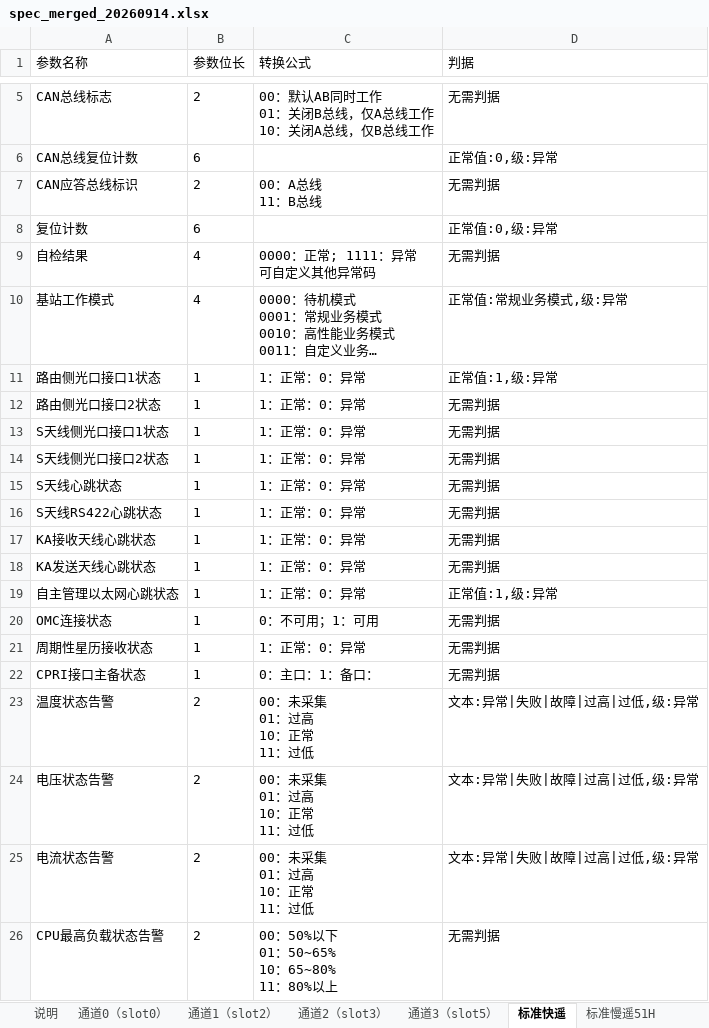
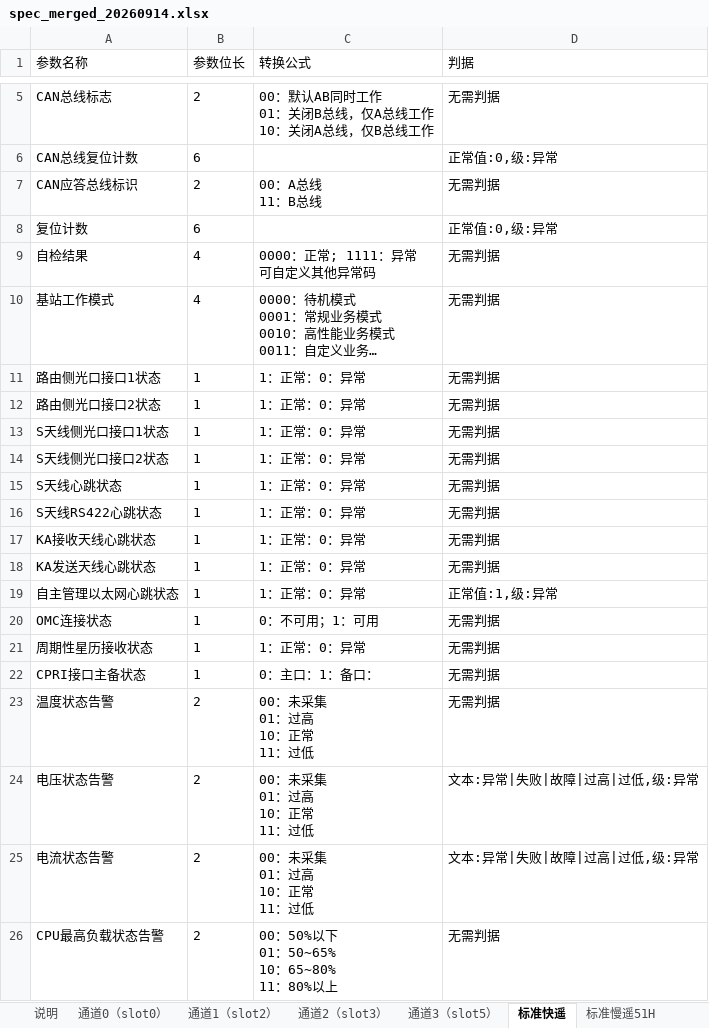
Before and after one commit to flamboyante/file-tools, an Excel workbook: ycyk_analyzer/spec/spec_merged_20260914.xlsx, sheet 标准快遥, drawn as a sheet; only a part is shown, gaps mark what is left out; long unchanged cells end in …; values as stored, in another font and other column widths than the file's, no borders; the diff names each change by its address in the sheet, - before the commit and + after, or states it on an @@ line.

Commit message:
feat(ycyk): cli.py 统一入口 + 解析表外置；判据三处改无需判据
- cli.py（新增）：唯一入口，自动识别目录 / CSV；-o 指定输出、--spec 指定表、--log 日志、--spec-info 诊断
- 输出目录不可写（只读 U 盘 / 网络共享）自动回退到程序目录；stdout 同时落 ycyk_run.log；顶层异常捕获 + 退出码 0/1/2
- spec.py：解析表改「外置优先」（YCYK_SPEC 环境变量 → 程序目录/spec → 模块目录/spec），新增 spec_search_dirs / spec_fingerprint
- judge.py：删掉与 spec.py 重复的 default_spec_path，改为 from spec 导入
- report.py：JUDGES 改延迟加载 + 新增 use_spec() 可运行时换表；报告首页写入判据表指纹；修正过期 docstring
- batch.py：run_batch 支持 spec_path；总览页尾部写入判据表指纹

判据表：路由侧光口接口1状态 / 基站工作模式 / 温度状态告警 改为「无需判据」（md5 8f7d339e674d → 6e0b449afd59）

回归验证：HEAD 代码与重构后代码喂同一张表，批量总览 / 按文件 / 告警明细 三页逐行完全一致

```diff
--- a/ycyk_analyzer/spec/spec_merged_20260914.xlsx (sheet 标准快遥)
+++ b/ycyk_analyzer/spec/spec_merged_20260914.xlsx (sheet 标准快遥)
-D10 (判据): 正常值:常规业务模式,级:异常
+D10 (判据): 无需判据
-D11 (判据): 正常值:1,级:异常
+D11 (判据): 无需判据
-D23 (判据): 文本:异常|失败|故障|过高|过低,级:异常
+D23 (判据): 无需判据
```
Also changed, not shown: 5 other files.
